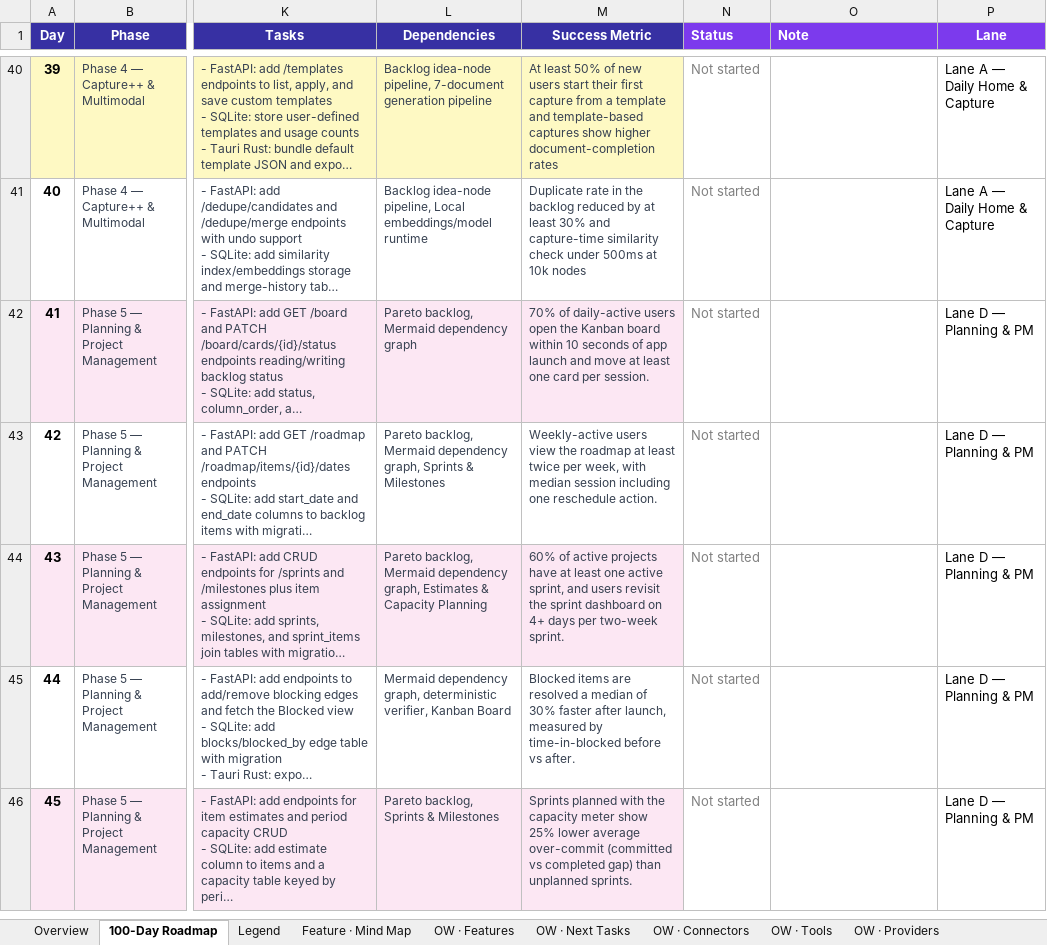
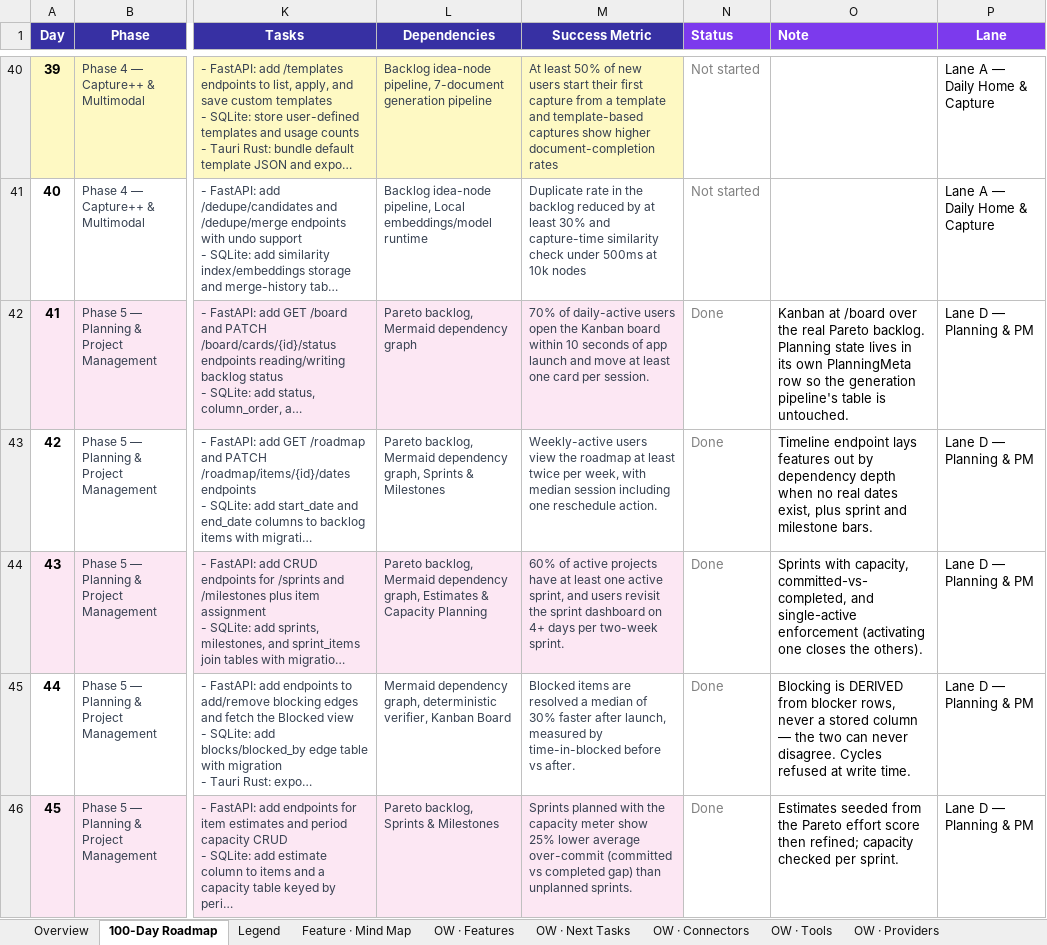
Before and after one commit to ksjpswaroop/dobby, an Excel workbook: Dobby_100_Day_Roadmap.xlsx, sheet 100-Day Roadmap, drawn as a sheet; only a part is shown, gaps mark what is left out; long unchanged cells end in …; values as stored, in another font and other column widths than the file's, no borders; the diff covers the shown part only; the diff names each change by its address in the sheet, - before the commit and + after, or states it on an @@ line.

```diff
--- a/Dobby_100_Day_Roadmap.xlsx (sheet 100-Day Roadmap)
+++ b/Dobby_100_Day_Roadmap.xlsx (sheet 100-Day Roadmap)
-N42:N46 (Status): Not started
+N42:N46 (Status): Done
-O42 (Note): (empty)
+O42 (Note): Kanban at /board over the real Pareto backlog. Planning state lives in its own PlanningMeta row so the generation pipeline's table is untouched.
-O43 (Note): (empty)
+O43 (Note): Timeline endpoint lays features out by dependency depth when no real dates exist, plus sprint and milestone bars.
-O44 (Note): (empty)
+O44 (Note): Sprints with capacity, committed-vs-completed, and single-active enforcement (activating one closes the others).
-O45 (Note): (empty)
+O45 (Note): Blocking is DERIVED from blocker rows, never a stored column — the two can never disagree. Cycles refused at write time.
-O46 (Note): (empty)
+O46 (Note): Estimates seeded from the Pareto effort score then refined; capacity checked per sprint.
```
Also changed, not shown: 10 edited cells elsewhere in this sheet, 12 other files.
